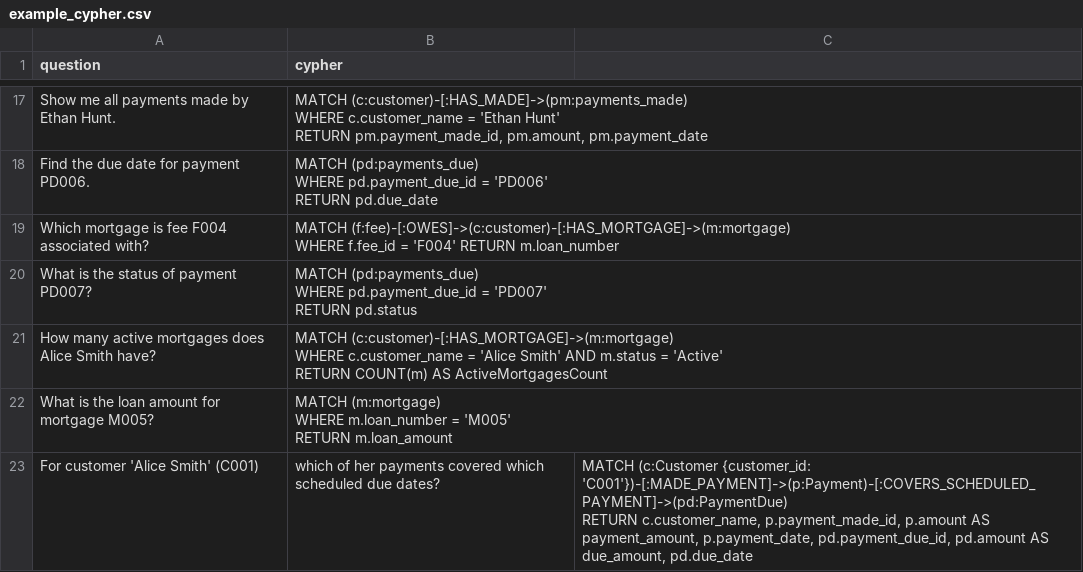
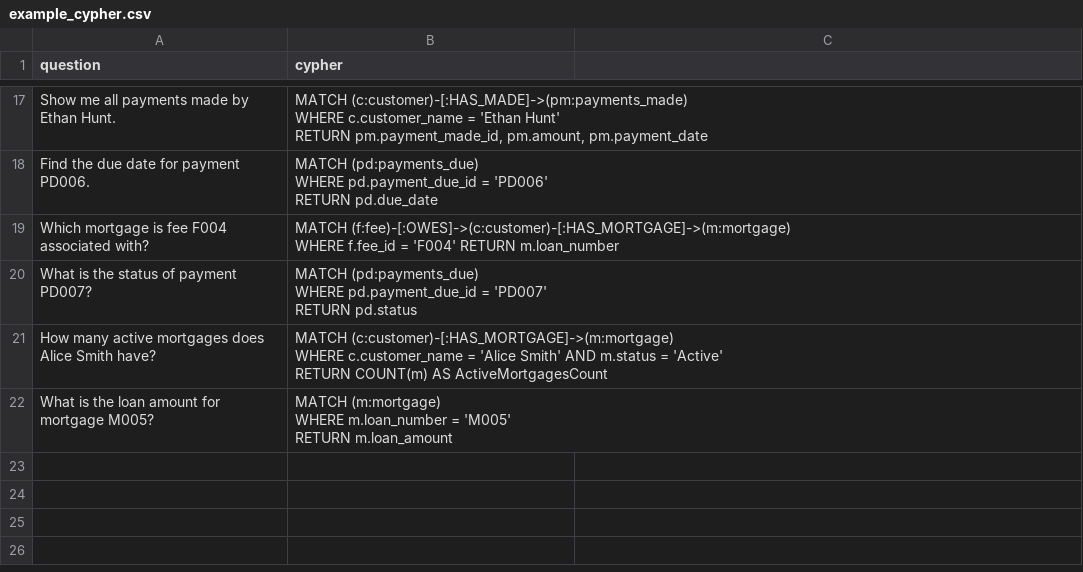
Before and after one commit to tauseef1234/Datasets, a CSV file: example_cypher.csv, drawn as a sheet; only a part is shown, gaps mark what is left out.

Commit message:
Update example_cypher.csv

```diff
--- a/example_cypher.csv
+++ b/example_cypher.csv
@@ -98,5 +98 @@ What is the loan amount for mortgage M005?,"
      "
-For customer 'Alice Smith' (C001), which of her payments covered which scheduled due dates?,"
-     MATCH (c:Customer {customer_id: 'C001'})-[:MADE_PAYMENT]->(p:Payment)-[:COVERS_SCHEDULED_PAYMENT]->(pd:PaymentDue)
-     RETURN c.customer_name, p.payment_made_id, p.amount AS payment_amount, p.payment_date, pd.payment_due_id, pd.amount AS due_amount, pd.due_date
-     "
```
